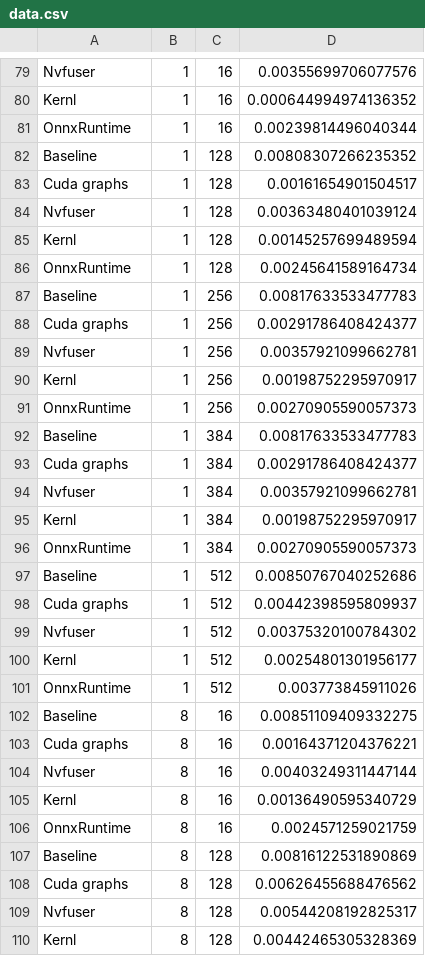
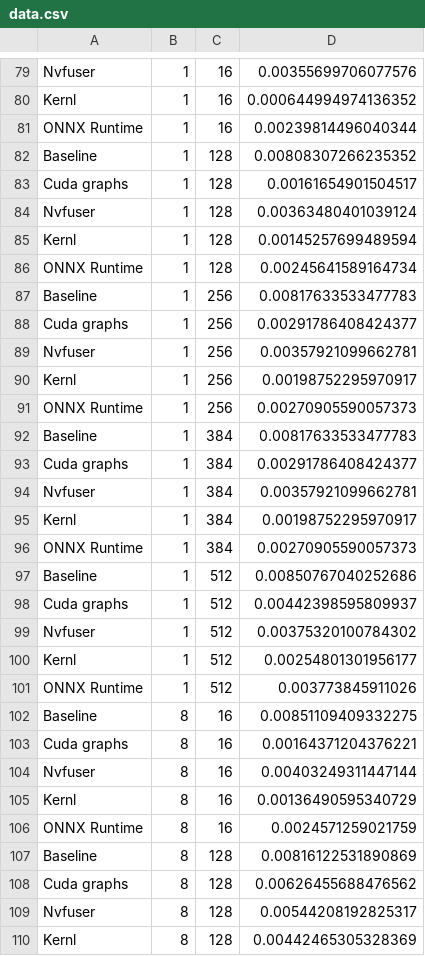
Before and after one commit to ELS-RD/kernl, a CSV file: experimental/benchmarks/data.csv, drawn as a sheet; only a part is shown, gaps mark what is left out; the diff covers the shown part only.

```diff
--- a/experimental/benchmarks/data.csv
+++ b/experimental/benchmarks/data.csv
@@ -80,3 +80,3 @@ Nvfuser,1,16,0.00355699706077576
 Kernl,1,16,0.000644994974136352
-OnnxRuntime,1,16,0.00239814496040344
+ONNX Runtime,1,16,0.00239814496040344
 Baseline,1,128,0.00808307266235352
@@ -85,3 +85,3 @@ Nvfuser,1,128,0.00363480401039124
 Kernl,1,128,0.00145257699489594
-OnnxRuntime,1,128,0.00245641589164734
+ONNX Runtime,1,128,0.00245641589164734
 Baseline,1,256,0.00817633533477783
@@ -90,3 +90,3 @@ Nvfuser,1,256,0.00357921099662781
 Kernl,1,256,0.00198752295970917
-OnnxRuntime,1,256,0.00270905590057373
+ONNX Runtime,1,256,0.00270905590057373
 Baseline,1,384,0.00817633533477783
@@ -95,3 +95,3 @@ Nvfuser,1,384,0.00357921099662781
 Kernl,1,384,0.00198752295970917
-OnnxRuntime,1,384,0.00270905590057373
+ONNX Runtime,1,384,0.00270905590057373
 Baseline,1,512,0.00850767040252686
@@ -100,3 +100,3 @@ Nvfuser,1,512,0.00375320100784302
 Kernl,1,512,0.00254801301956177
-OnnxRuntime,1,512,0.003773845911026
+ONNX Runtime,1,512,0.003773845911026
 Baseline,8,16,0.00851109409332275
@@ -105,3 +105,3 @@ Nvfuser,8,16,0.00403249311447144
 Kernl,8,16,0.00136490595340729
-OnnxRuntime,8,16,0.0024571259021759
+ONNX Runtime,8,16,0.0024571259021759
 Baseline,8,128,0.00816122531890869
```
Also changed, not shown: 7 edited cells elsewhere in this file, 2 other files.
